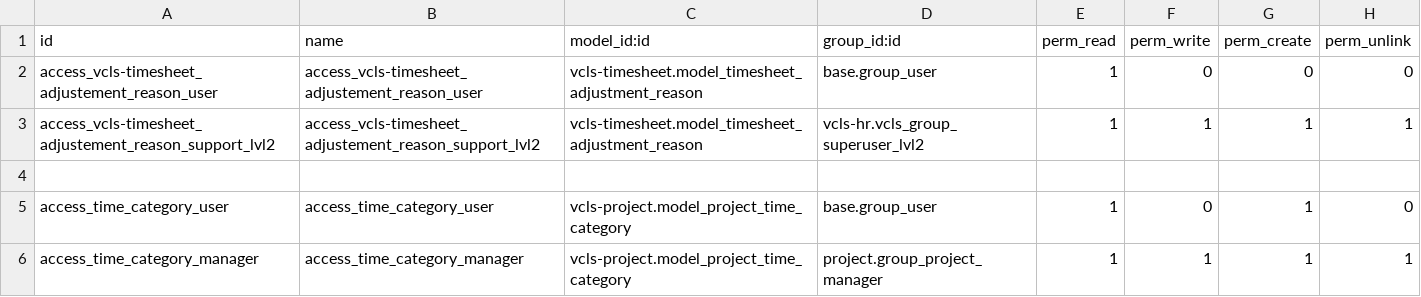
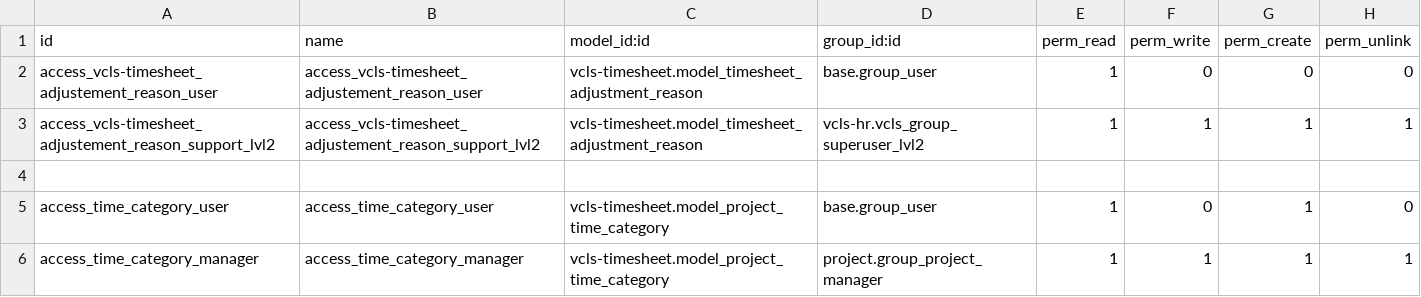
Before and after one commit to suningwz/odoo-vcls-module, a CSV file: vcls-timesheet/security/ir.model.access.csv, drawn as a sheet.

Commit message:
corrected access rights

```diff
--- a/vcls-timesheet/security/ir.model.access.csv
+++ b/vcls-timesheet/security/ir.model.access.csv
@@ -4,3 +4,3 @@ access_vcls-timesheet_adjustement_reason_support_lvl2,access_vcls-timesheet_adju
 
-access_time_category_user,access_time_category_user,vcls-project.model_project_time_category,base.group_user,1,0,1,0
-access_time_category_manager,access_time_category_manager,vcls-project.model_project_time_category,project.group_project_manager,1,1,1,1
+access_time_category_user,access_time_category_user,vcls-timesheet.model_project_time_category,base.group_user,1,0,1,0
+access_time_category_manager,access_time_category_manager,vcls-timesheet.model_project_time_category,project.group_project_manager,1,1,1,1
```
Also changed, not shown: 1 other file.
